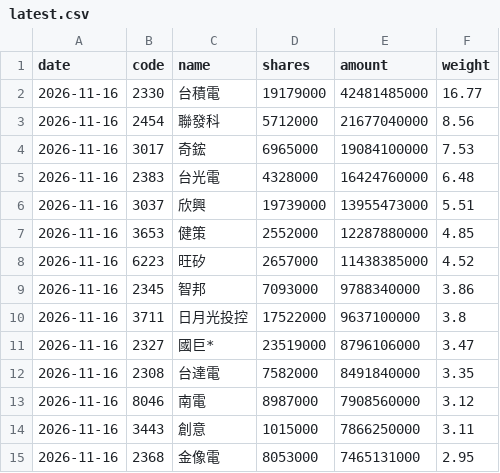
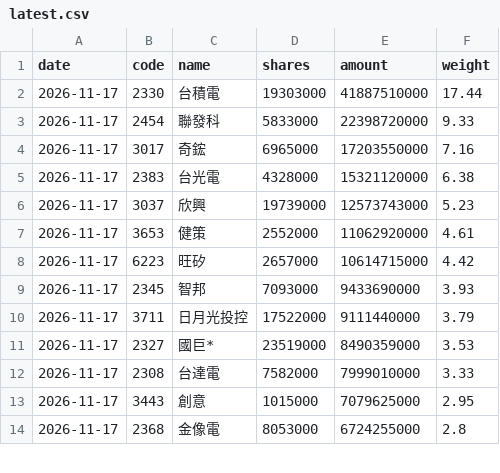
Before and after one commit to jason8745/00981A-tracker, a CSV file: data/latest.csv, drawn as a sheet; only a part is shown; the diff covers the shown part only.

```diff
--- a/data/latest.csv
+++ b/data/latest.csv
@@ -1,15 +1,14 @@
 date,code,name,shares,amount,weight
-2026-11-16,2330,台積電,19179000,42481485000,16.77
-2026-11-16,2454,聯發科,5712000,21677040000,8.56
-2026-11-16,3017,奇鋐,6965000,19084100000,7.53
-2026-11-16,2383,台光電,4328000,16424760000,6.48
-2026-11-16,3037,欣興,19739000,13955473000,5.51
-2026-11-16,3653,健策,2552000,12287880000,4.85
-2026-11-16,6223,旺矽,2657000,11438385000,4.52
-2026-11-16,2345,智邦,7093000,9788340000,3.86
-2026-11-16,3711,日月光投控,17522000,9637100000,3.8
-2026-11-16,2327,國巨*,23519000,8796106000,3.47
-2026-11-16,2308,台達電,7582000,8491840000,3.35
-2026-11-16,8046,南電,8987000,7908560000,3.12
-2026-11-16,3443,創意,1015000,7866250000,3.11
-2026-11-16,2368,金像電,8053000,7465131000,2.95
+2026-11-17,2330,台積電,19303000,41887510000,17.44
+2026-11-17,2454,聯發科,5833000,22398720000,9.33
+2026-11-17,3017,奇鋐,6965000,17203550000,7.16
+2026-11-17,2383,台光電,4328000,15321120000,6.38
+2026-11-17,3037,欣興,19739000,12573743000,5.23
+2026-11-17,3653,健策,2552000,11062920000,4.61
+2026-11-17,6223,旺矽,2657000,10614715000,4.42
+2026-11-17,2345,智邦,7093000,9433690000,3.93
+2026-11-17,3711,日月光投控,17522000,9111440000,3.79
+2026-11-17,2327,國巨*,23519000,8490359000,3.53
+2026-11-17,2308,台達電,7582000,7999010000,3.33
+2026-11-17,3443,創意,1015000,7079625000,2.95
+2026-11-17,2368,金像電,8053000,6724255000,2.8
```
Also changed, not shown: 1 added row and 84 edited cells elsewhere in this file, 4 other files.
